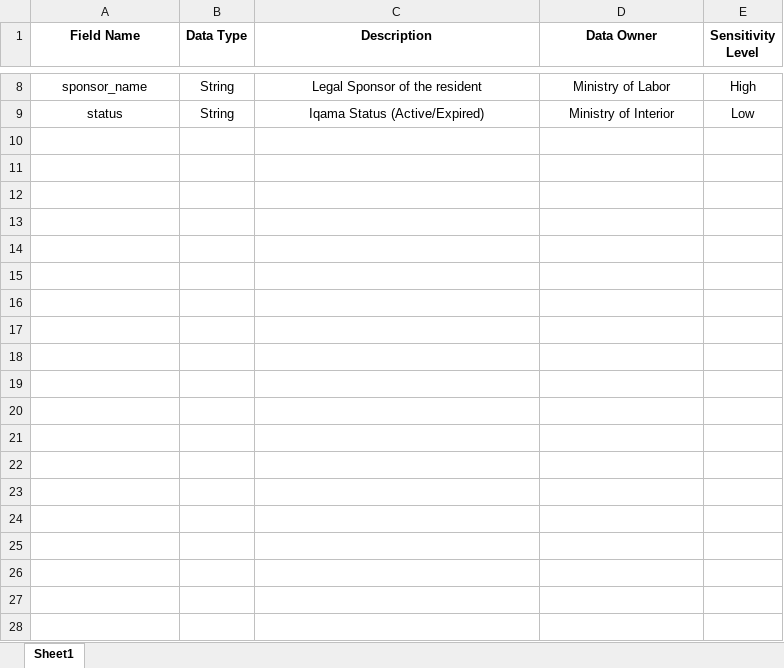
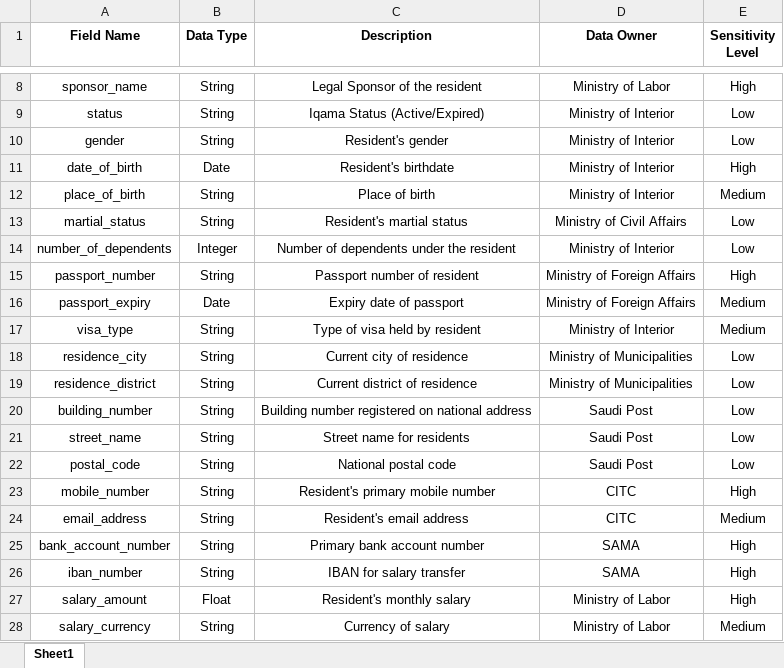
Before and after one commit to ibraAbouZahr/sdaia-ndmo-internal-governance-framework, an Excel workbook: Metadata_Catalog_Format.xlsx, sheet Sheet1, drawn as a sheet; only a part is shown, gaps mark what is left out; values as stored, in another font and other column widths than the file's, no borders; table styles not drawn; the diff covers the shown part only; the diff names each change by its address in the sheet, - before the commit and + after, or states it on an @@ line.

Commit message:
metadata new fields

```diff
--- a/Metadata_Catalog_Format.xlsx (sheet Sheet1)
+++ b/Metadata_Catalog_Format.xlsx (sheet Sheet1)
+row 10: gender | String | Resident's gender | Ministry of Interior | Low
+row 11: date_of_birth | Date | Resident's birthdate | Ministry of Interior | High
+row 12: place_of_birth | String | Place of birth | Ministry of Interior | Medium
+row 13: martial_status | String | Resident's martial status | Ministry of Civil Affairs | Low
+row 14: number_of_dependents | Integer | Number of dependents under the resident | Ministry of Interior | Low
+row 15: passport_number | String | Passport number of resident | Ministry of Foreign Affairs | High
+row 16: passport_expiry | Date | Expiry date of passport | Ministry of Foreign Affairs | Medium
+row 17: visa_type | String | Type of visa held by resident | Ministry of Interior | Medium
+row 18: residence_city | String | Current city of residence | Ministry of Municipalities | Low
+row 19: residence_district | String | Current district of residence | Ministry of Municipalities | Low
+row 20: building_number | String | Building number registered on national address | Saudi Post | Low
+row 21: street_name | String | Street name for residents | Saudi Post | Low
+row 22: postal_code | String | National postal code | Saudi Post | Low
+row 23: mobile_number | String | Resident's primary mobile number | CITC | High
+row 24: email_address | String | Resident's email address | CITC | Medium
+row 25: bank_account_number | String | Primary bank account number | SAMA | High
+row 26: iban_number | String | IBAN for salary transfer | SAMA | High
+row 27: salary_amount | Float | Resident's monthly salary | Ministry of Labor | High
+row 28: salary_currency | String | Currency of salary | Ministry of Labor | Medium
```
Also changed, not shown: 13 added rows elsewhere in this sheet.
